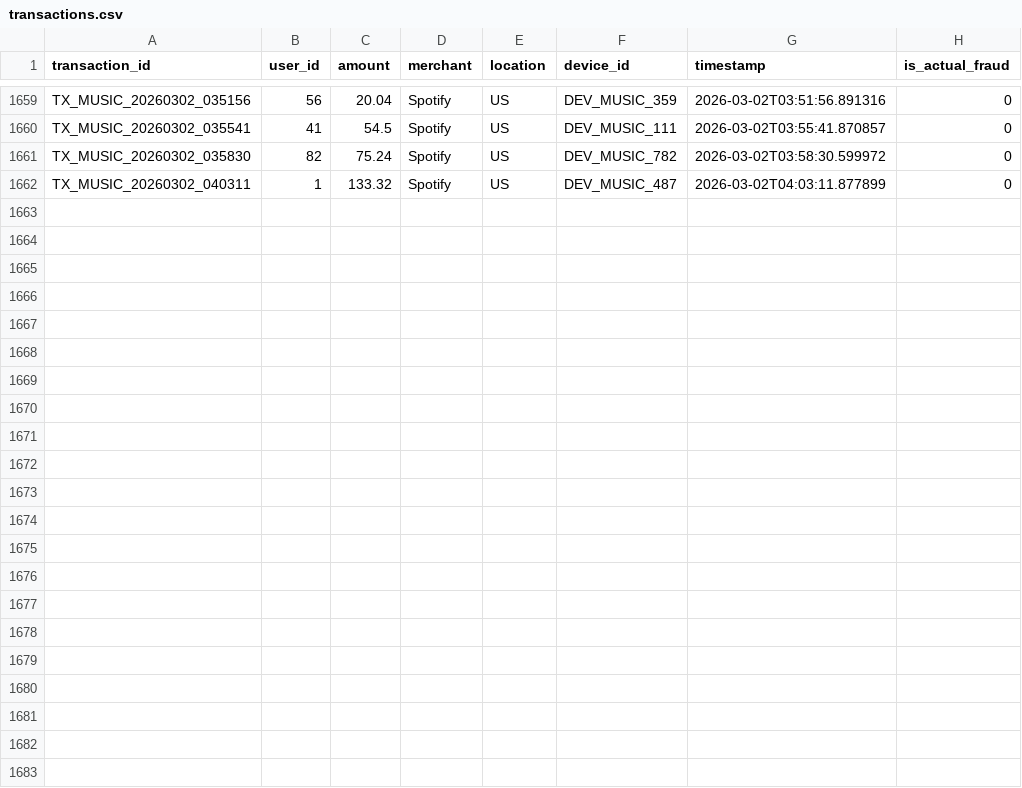
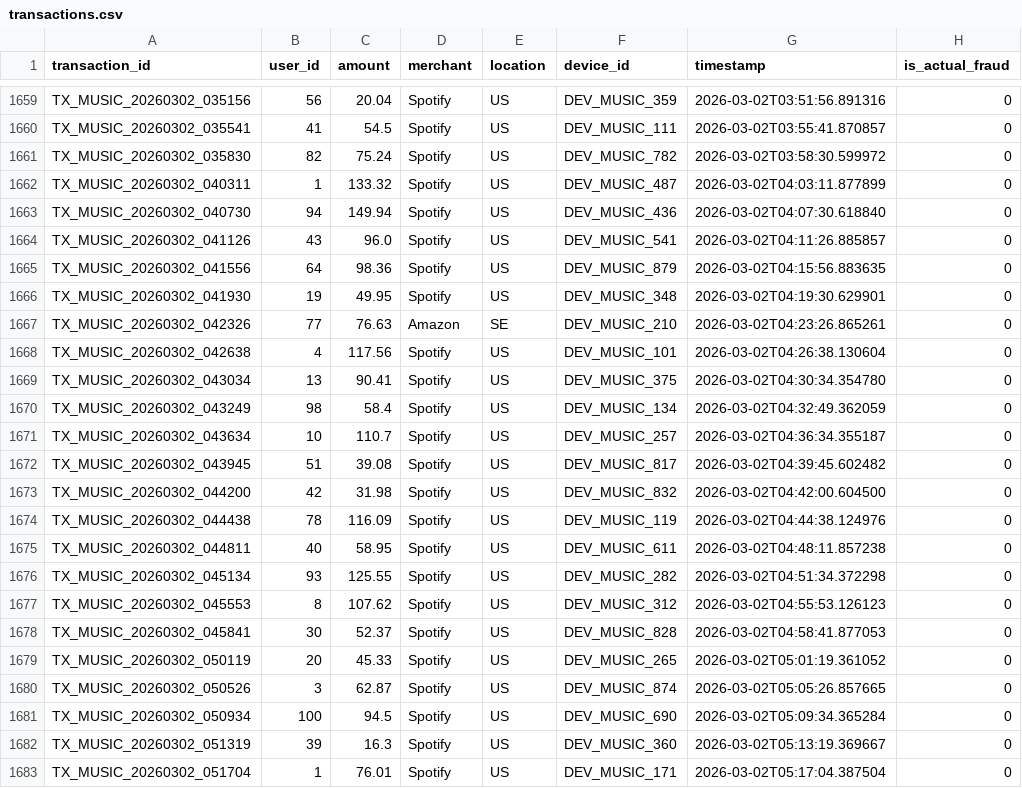
Before and after one commit to yusdesign/trier, a CSV file: data/transactions.csv, drawn as a sheet; only a part is shown, gaps mark what is left out.

```diff
--- a/data/transactions.csv
+++ b/data/transactions.csv
@@ -1662 +1662,22 @@ TX_MUSIC_20260302_035830,82,75.24,Spotify,US,DEV_MUSIC_782,2026-03-02T03:58:30.5
 TX_MUSIC_20260302_040311,1,133.32,Spotify,US,DEV_MUSIC_487,2026-03-02T04:03:11.877899,0
+TX_MUSIC_20260302_040730,94,149.94,Spotify,US,DEV_MUSIC_436,2026-03-02T04:07:30.618840,0
+TX_MUSIC_20260302_041126,43,96.0,Spotify,US,DEV_MUSIC_541,2026-03-02T04:11:26.885857,0
+TX_MUSIC_20260302_041556,64,98.36,Spotify,US,DEV_MUSIC_879,2026-03-02T04:15:56.883635,0
+TX_MUSIC_20260302_041930,19,49.95,Spotify,US,DEV_MUSIC_348,2026-03-02T04:19:30.629901,0
+TX_MUSIC_20260302_042326,77,76.63,Amazon,SE,DEV_MUSIC_210,2026-03-02T04:23:26.865261,0
+TX_MUSIC_20260302_042638,4,117.56,Spotify,US,DEV_MUSIC_101,2026-03-02T04:26:38.130604,0
+TX_MUSIC_20260302_043034,13,90.41,Spotify,US,DEV_MUSIC_375,2026-03-02T04:30:34.354780,0
+TX_MUSIC_20260302_043249,98,58.4,Spotify,US,DEV_MUSIC_134,2026-03-02T04:32:49.362059,0
+TX_MUSIC_20260302_043634,10,110.7,Spotify,US,DEV_MUSIC_257,2026-03-02T04:36:34.355187,0
+TX_MUSIC_20260302_043945,51,39.08,Spotify,US,DEV_MUSIC_817,2026-03-02T04:39:45.602482,0
+TX_MUSIC_20260302_044200,42,31.98,Spotify,US,DEV_MUSIC_832,2026-03-02T04:42:00.604500,0
+TX_MUSIC_20260302_044438,78,116.09,Spotify,US,DEV_MUSIC_119,2026-03-02T04:44:38.124976,0
+TX_MUSIC_20260302_044811,40,58.95,Spotify,US,DEV_MUSIC_611,2026-03-02T04:48:11.857238,0
+TX_MUSIC_20260302_045134,93,125.55,Spotify,US,DEV_MUSIC_282,2026-03-02T04:51:34.372298,0
+TX_MUSIC_20260302_045553,8,107.62,Spotify,US,DEV_MUSIC_312,2026-03-02T04:55:53.126123,0
+TX_MUSIC_20260302_045841,30,52.37,Spotify,US,DEV_MUSIC_828,2026-03-02T04:58:41.877053,0
+TX_MUSIC_20260302_050119,20,45.33,Spotify,US,DEV_MUSIC_265,2026-03-02T05:01:19.361052,0
+TX_MUSIC_20260302_050526,3,62.87,Spotify,US,DEV_MUSIC_874,2026-03-02T05:05:26.857665,0
+TX_MUSIC_20260302_050934,100,94.5,Spotify,US,DEV_MUSIC_690,2026-03-02T05:09:34.365284,0
+TX_MUSIC_20260302_051319,39,16.3,Spotify,US,DEV_MUSIC_360,2026-03-02T05:13:19.369667,0
+TX_MUSIC_20260302_051704,1,76.01,Spotify,US,DEV_MUSIC_171,2026-03-02T05:17:04.387504,0
```
Also changed, not shown: music/plays.csv, 6 other files.
